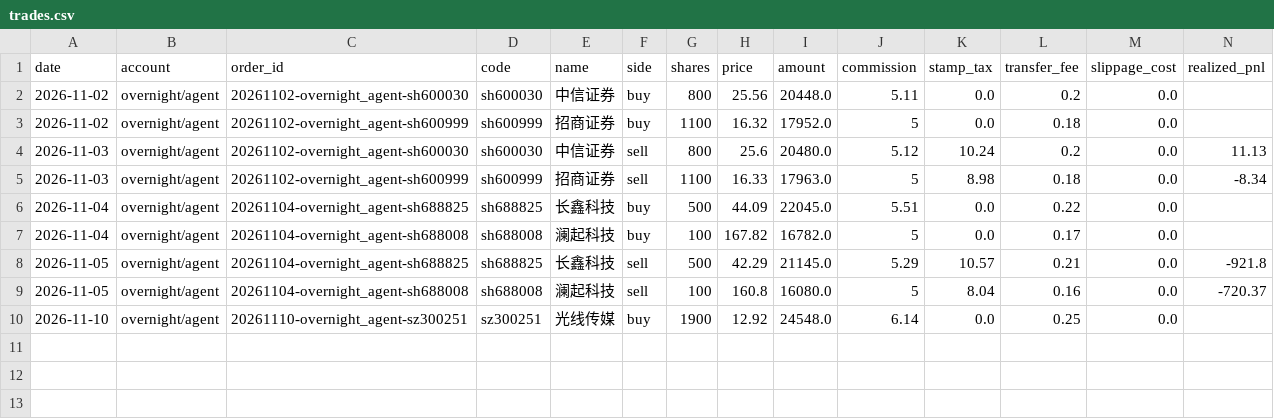
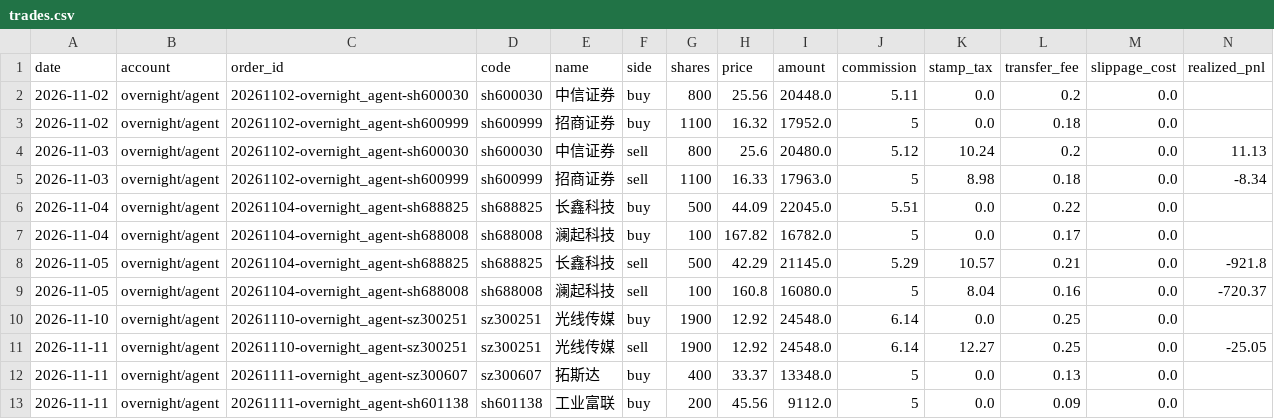
Before and after one commit to ice-tong/a-stock-investment, a CSV file: accounts/overnight/agent/trades.csv, drawn as a sheet; only a part is shown; rows hold the shown columns only; the diff names each change by its address in the sheet, - before the commit and + after, or states it on an @@ line.

```diff
--- a/accounts/overnight/agent/trades.csv
+++ b/accounts/overnight/agent/trades.csv
+row 11: 2026-11-11 | overnight/agent | 20261110-overnight_agent-sz300251 | sz300251 | 光线传媒 | sell | 1900 | 12.92 | 24548.0 | 6.14 | 12.27 | 0.25 | 0.0 | -25.05
+row 12: 2026-11-11 | overnight/agent | 20261111-overnight_agent-sz300607 | sz300607 | 拓斯达 | buy | 400 | 33.37 | 13348.0 | 5 | 0.0 | 0.13 | 0.0
+row 13: 2026-11-11 | overnight/agent | 20261111-overnight_agent-sh601138 | sh601138 | 工业富联 | buy | 200 | 45.56 | 9112.0 | 5 | 0.0 | 0.09 | 0.0
```
Also changed, not shown: accounts/overnight/agent/nav.csv, accounts/overnight/quant/trades.csv, 10 other files.
